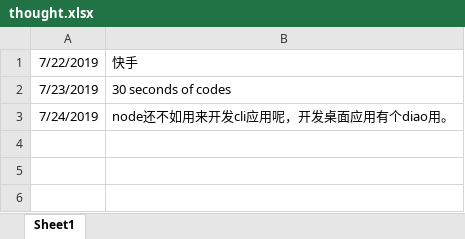
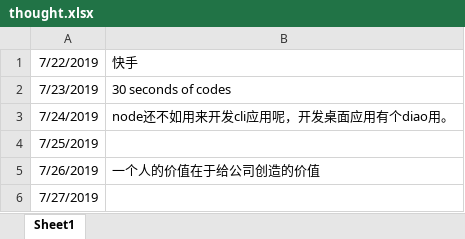
Before and after one commit to xiaoguangspeed/ImagineDragon, an Excel workbook: 文档/thought.xlsx, sheet Sheet1, drawn as a sheet; values as stored, in another font and other column widths than the file's, no borders; the diff names each change by its address in the sheet, - before the commit and + after, or states it on an @@ line.

```diff
--- a/文档/thought.xlsx (sheet Sheet1)
+++ b/文档/thought.xlsx (sheet Sheet1)
+row 4: 7/25/2019
+row 5: 7/26/2019 | 一个人的价值在于给公司创造的价值
+row 6: 7/27/2019
```
Also changed, not shown: 27 other files.
